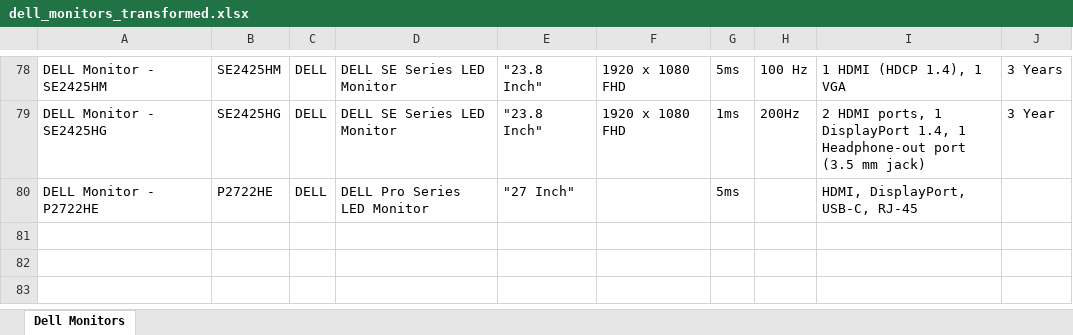
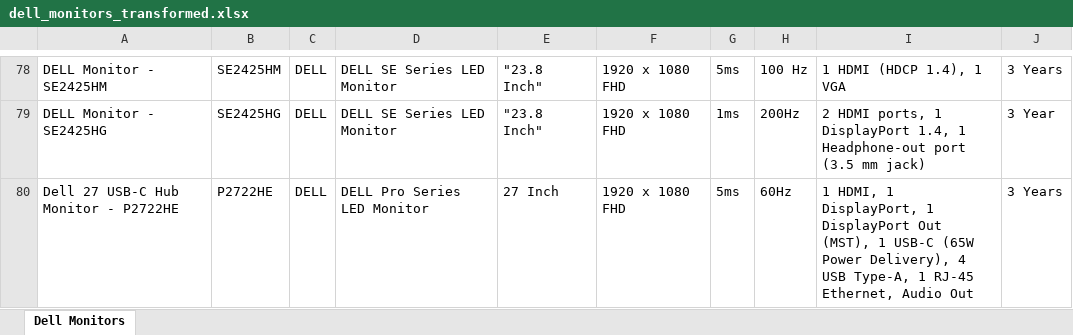
Before and after one commit to jasonsoh91-hub/jerry, an Excel workbook: dell_monitors_transformed.xlsx, sheet Dell Monitors, drawn as a sheet; only a part is shown, gaps mark what is left out; values as stored, in another font and other column widths than the file's, no borders; the diff names each change by its address in the sheet, - before the commit and + after, or states it on an @@ line.

Commit message:
Fix P2722HE specifications - add complete accurate information
Corrected Dell P2722HE monitor entry based on official Dell specifications:
- Fixed product name to match official Dell naming
- Added missing Resolution: 1920 x 1080 FHD
- Added missing Refresh Rate: 60Hz
- Enhanced port specifications with complete connectivity details:
  * 1 HDMI, 1 DisplayPort, 1 DisplayPort Out (MST)
  * 1 USB-C with 65W Power Delivery
  * 4 USB Type-A downstream ports
  * 1 RJ-45 Ethernet, Audio Out
- Fixed Size format
- Added missing Warranty: 3 Years

Verified against official Dell website and DisplaySpecifications.com

```diff
--- a/dell_monitors_transformed.xlsx (sheet Dell Monitors)
+++ b/dell_monitors_transformed.xlsx (sheet Dell Monitors)
-A80: DELL Monitor - P2722HE
+A80: Dell 27 USB-C Hub Monitor - P2722HE
-E80: "27 Inch"
+E80: 27 Inch
-F80: (empty)
+F80: 1920 x 1080 FHD
-H80: (empty)
+H80: 60Hz
-I80: HDMI, DisplayPort, USB-C, RJ-45
+I80: 1 HDMI, 1 DisplayPort, 1 DisplayPort Out (MST), 1 USB-C (65W Power Delivery), 4 USB Type-A, 1 RJ-45 Ethernet, Audio Out
-J80: (empty)
+J80: 3 Years
```
Also changed, not shown: 1 other file.
